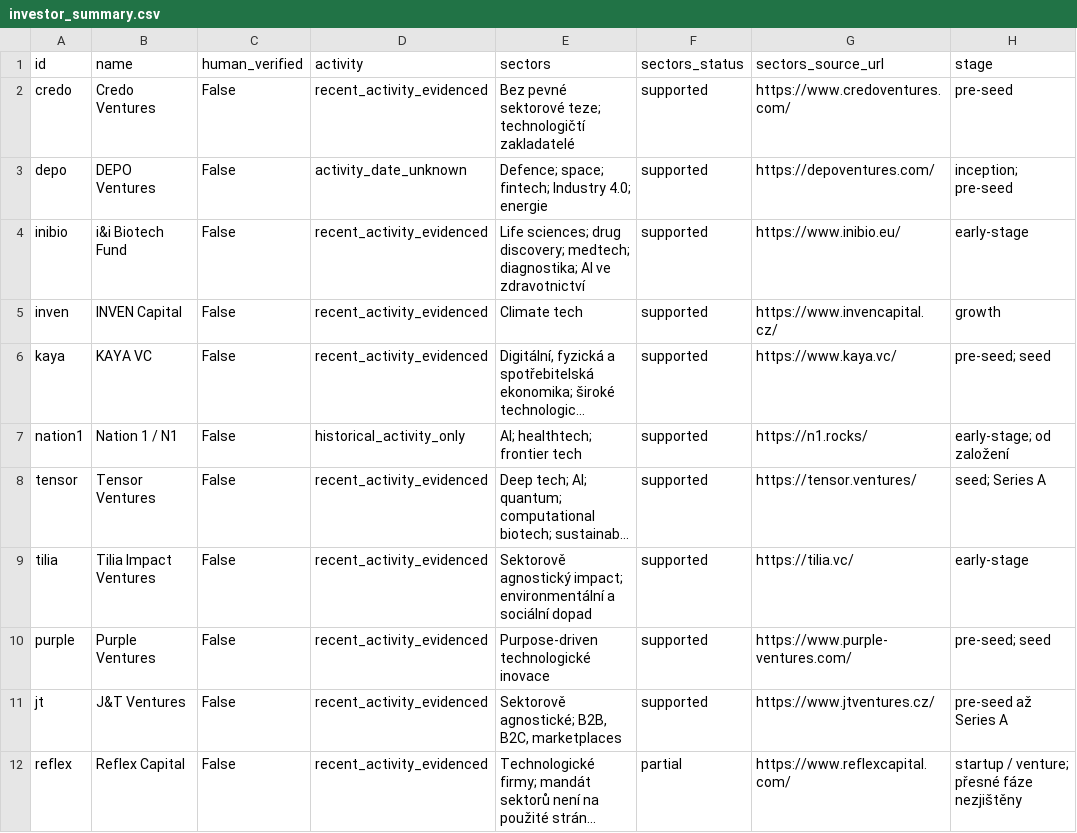
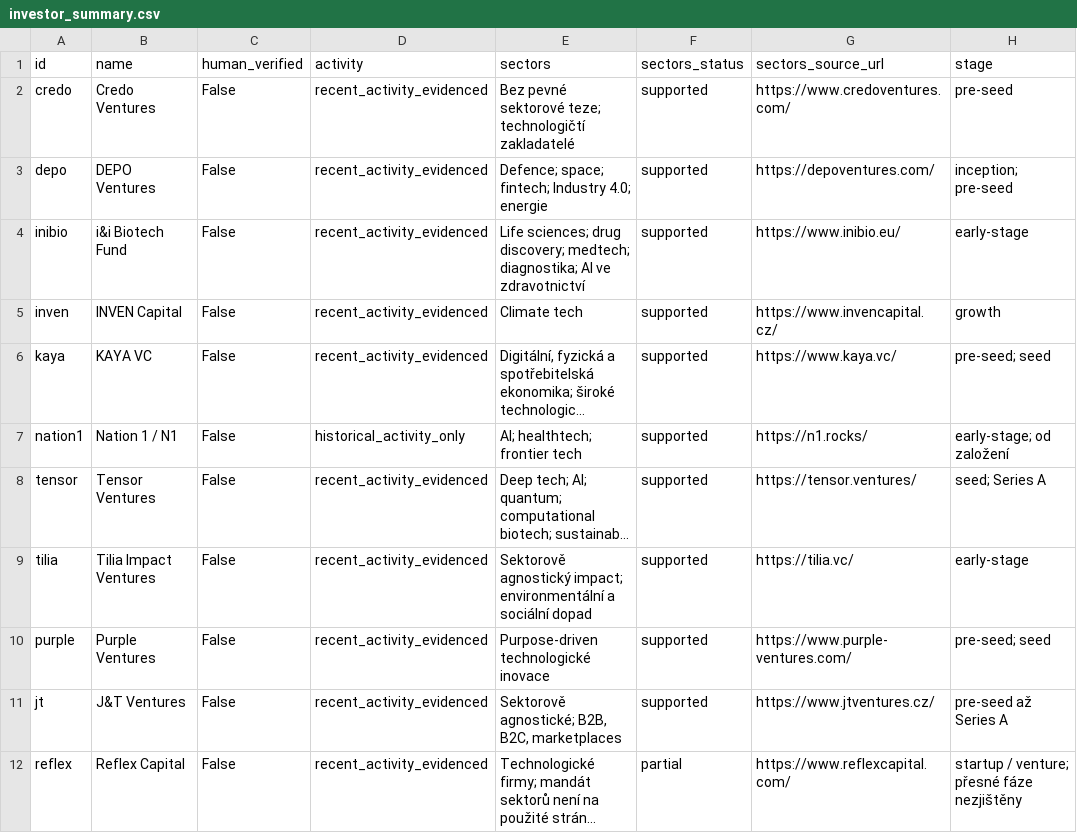
Before and after one commit to Matyharo/vyberove_rizeni, a CSV file: exports/investor_summary.csv, drawn as a sheet; only a part is shown; long unchanged cells end in …; the diff names each change by its address in the sheet, - before the commit and + after, or states it on an @@ line.

```diff
--- a/exports/investor_summary.csv
+++ b/exports/investor_summary.csv
-D3 (activity): activity_date_unknown
+D3 (activity): recent_activity_evidenced
```
Also changed, not shown: exports/claims.csv, exports/decisions.csv, 18 other files.
